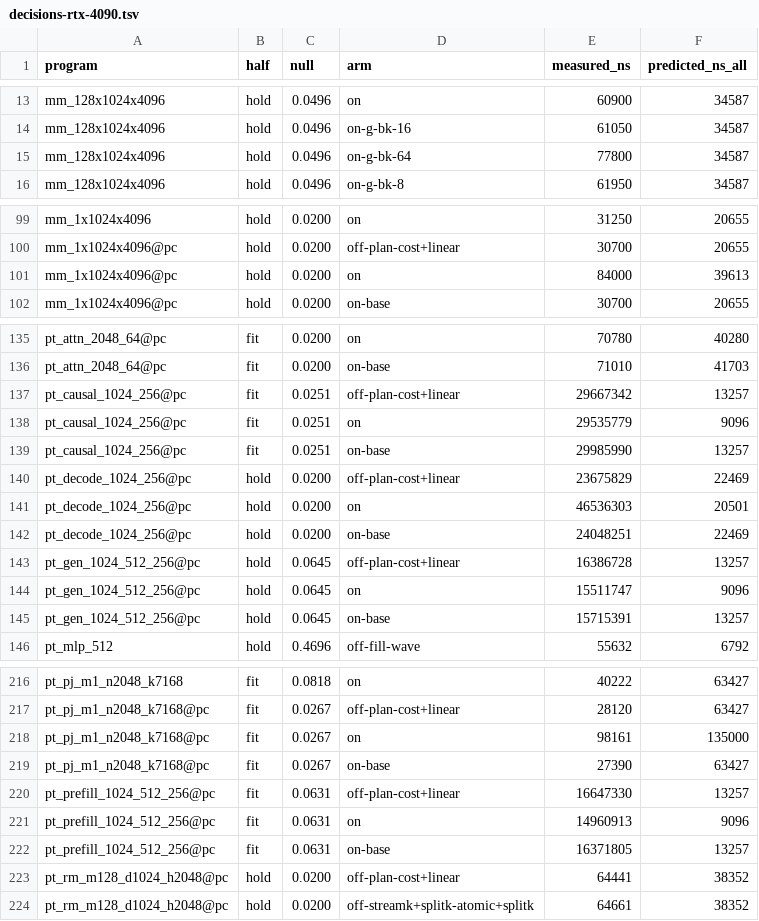
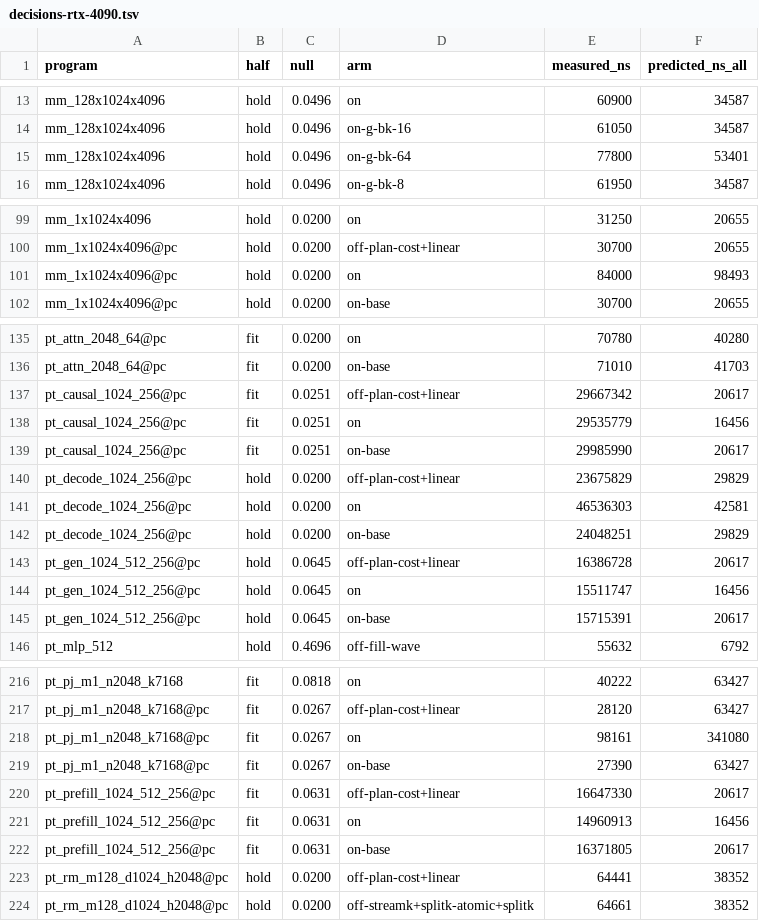
Before and after one commit to LessComplexity/mapal, a TSV file: benches/results/evidence/plan-cost/decisions-rtx-4090.tsv, drawn as a sheet; only a part is shown, gaps mark what is left out; the diff covers the shown part only.

```diff
--- a/benches/results/evidence/plan-cost/decisions-rtx-4090.tsv
+++ b/benches/results/evidence/plan-cost/decisions-rtx-4090.tsv
@@ -14,3 +14,3 @@ mm_128x1024x4096	hold	0.0496	on	60900	34587
 mm_128x1024x4096	hold	0.0496	on-g-bk-16	61050	34587
-mm_128x1024x4096	hold	0.0496	on-g-bk-64	77800	34587
+mm_128x1024x4096	hold	0.0496	on-g-bk-64	77800	53401
 mm_128x1024x4096	hold	0.0496	on-g-bk-8	61950	34587
@@ -100,3 +100,3 @@ mm_1x1024x4096	hold	0.0200	on	31250	20655
 mm_1x1024x4096@pc	hold	0.0200	off-plan-cost+linear	30700	20655
-mm_1x1024x4096@pc	hold	0.0200	on	84000	39613
+mm_1x1024x4096@pc	hold	0.0200	on	84000	98493
 mm_1x1024x4096@pc	hold	0.0200	on-base	30700	20655
@@ -136,11 +136,11 @@ pt_attn_2048_64@pc	fit	0.0200	on	70780	40280
 pt_attn_2048_64@pc	fit	0.0200	on-base	71010	41703
-pt_causal_1024_256@pc	fit	0.0251	off-plan-cost+linear	29667342	13257
-pt_causal_1024_256@pc	fit	0.0251	on	29535779	9096
-pt_causal_1024_256@pc	fit	0.0251	on-base	29985990	13257
-pt_decode_1024_256@pc	hold	0.0200	off-plan-cost+linear	23675829	22469
-pt_decode_1024_256@pc	hold	0.0200	on	46536303	20501
-pt_decode_1024_256@pc	hold	0.0200	on-base	24048251	22469
-pt_gen_1024_512_256@pc	hold	0.0645	off-plan-cost+linear	16386728	13257
-pt_gen_1024_512_256@pc	hold	0.0645	on	15511747	9096
-pt_gen_1024_512_256@pc	hold	0.0645	on-base	15715391	13257
+pt_causal_1024_256@pc	fit	0.0251	off-plan-cost+linear	29667342	20617
+pt_causal_1024_256@pc	fit	0.0251	on	29535779	16456
+pt_causal_1024_256@pc	fit	0.0251	on-base	29985990	20617
+pt_decode_1024_256@pc	hold	0.0200	off-plan-cost+linear	23675829	29829
+pt_decode_1024_256@pc	hold	0.0200	on	46536303	42581
+pt_decode_1024_256@pc	hold	0.0200	on-base	24048251	29829
+pt_gen_1024_512_256@pc	hold	0.0645	off-plan-cost+linear	16386728	20617
+pt_gen_1024_512_256@pc	hold	0.0645	on	15511747	16456
+pt_gen_1024_512_256@pc	hold	0.0645	on-base	15715391	20617
 pt_mlp_512	hold	0.4696	off-fill-wave	55632	6792
@@ -217,7 +217,7 @@ pt_pj_m1_n2048_k7168	fit	0.0818	on	40222	63427
 pt_pj_m1_n2048_k7168@pc	fit	0.0267	off-plan-cost+linear	28120	63427
-pt_pj_m1_n2048_k7168@pc	fit	0.0267	on	98161	135000
+pt_pj_m1_n2048_k7168@pc	fit	0.0267	on	98161	341080
 pt_pj_m1_n2048_k7168@pc	fit	0.0267	on-base	27390	63427
-pt_prefill_1024_512_256@pc	fit	0.0631	off-plan-cost+linear	16647330	13257
-pt_prefill_1024_512_256@pc	fit	0.0631	on	14960913	9096
-pt_prefill_1024_512_256@pc	fit	0.0631	on-base	16371805	13257
+pt_prefill_1024_512_256@pc	fit	0.0631	off-plan-cost+linear	16647330	20617
+pt_prefill_1024_512_256@pc	fit	0.0631	on	14960913	16456
+pt_prefill_1024_512_256@pc	fit	0.0631	on-base	16371805	20617
 pt_rm_m128_d1024_h2048@pc	hold	0.0200	off-plan-cost+linear	64441	38352
```
Also changed, not shown: 2 edited cells elsewhere in this file, benches/results/evidence/plan-cost/compiler-rtx-4090.tsv, benches/results/evidence/plan-cost/compiler-rtx-5090.tsv, 9 other files.
